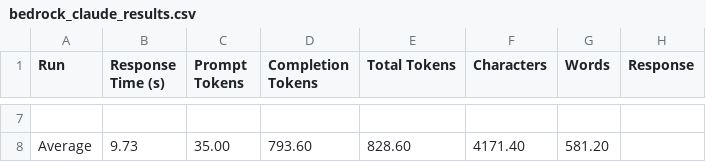
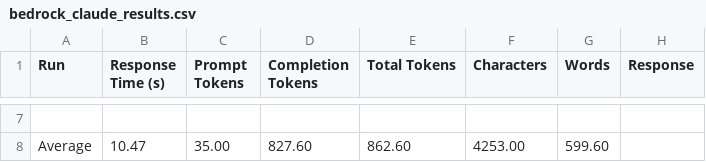
Before and after one commit to squirke1/hyperscalers, a CSV file: bedrock_claude_results.csv, drawn as a sheet; only a part is shown, gaps mark what is left out; the diff covers the shown part only.

Commit message:
Aggregated results

```diff
--- a/bedrock_claude_results.csv
+++ b/bedrock_claude_results.csv
@@ -7,2 +7,2 @@ Run,Response Time (s),Prompt Tokens,Completion Tokens,Total Tokens,Characters,Wo
 
-Average,9.73,35.00,793.60,828.60,4171.40,581.20,
+Average,10.47,35.00,827.60,862.60,4253.00,599.60,
```
Also changed, not shown: 30 edited cells elsewhere in this file, vertexai_results.csv, 6 other files.
